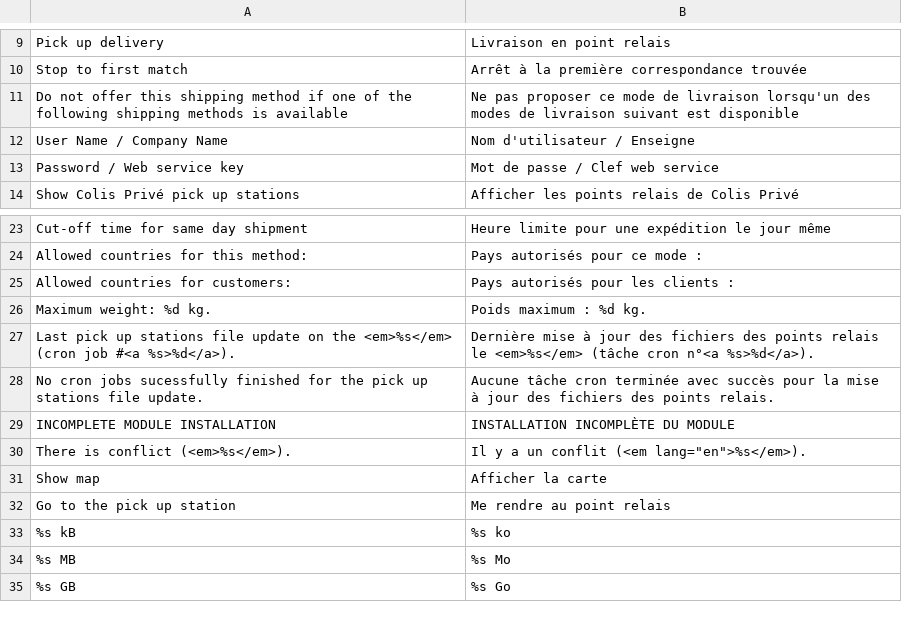
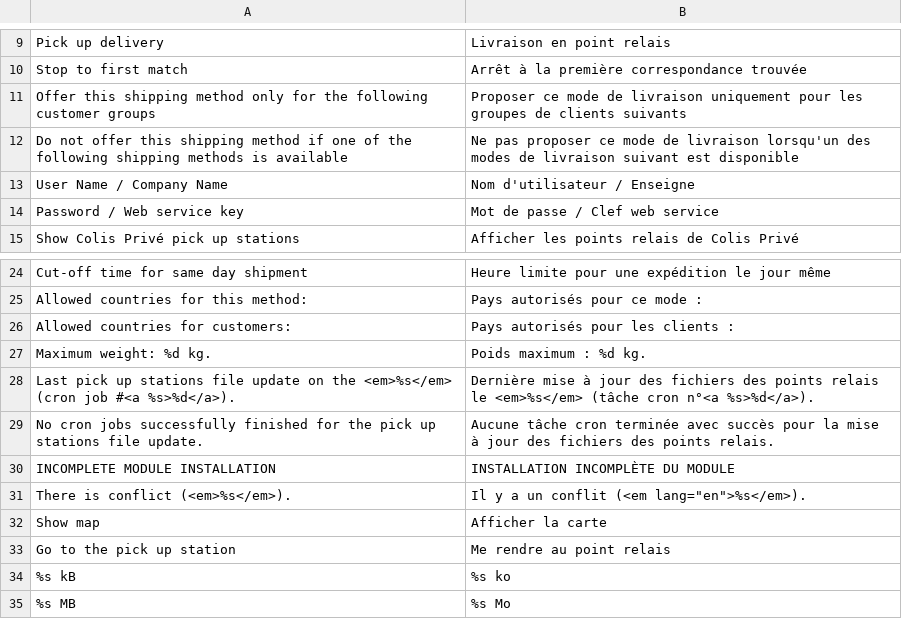
Before and after one commit to kyrena/openmage-shippingmax-alone, a CSV file: src/app/locale/fr_CA/Kyrena_Shippingmax.csv, drawn as a sheet; only a part is shown, gaps mark what is left out; the shorter side is filled out with more unchanged rows.

```diff
--- a/src/app/locale/fr_CA/Kyrena_Shippingmax.csv
+++ b/src/app/locale/fr_CA/Kyrena_Shippingmax.csv
@@ -10,2 +10,3 @@
 "Stop to first match","Arrêt à la première correspondance trouvée"
+"Offer this shipping method only for the following customer groups","Proposer ce mode de livraison uniquement pour les groupes de clients suivants"
 "Do not offer this shipping method if one of the following shipping methods is available","Ne pas proposer ce mode de livraison lorsqu'un des modes de livraison suivant est disponible"
@@ -27,3 +28,3 @@
 "Last pick up stations file update on the <em>%s</em> (cron job #<a %s>%d</a>).","Dernière mise à jour des fichiers des points relais le <em>%s</em> (tâche cron n°<a %s>%d</a>)."
-"No cron jobs sucessfully finished for the pick up stations file update.","Aucune tâche cron terminée avec succès pour la mise à jour des fichiers des points relais."
+"No cron jobs successfully finished for the pick up stations file update.","Aucune tâche cron terminée avec succès pour la mise à jour des fichiers des points relais."
 "INCOMPLETE MODULE INSTALLATION","INSTALLATION INCOMPLÈTE DU MODULE"
```
Also changed, not shown: src/app/locale/cs_CZ/Kyrena_Shippingmax.csv, src/app/locale/de_AT/Kyrena_Shippingmax.csv, 38 other files.
